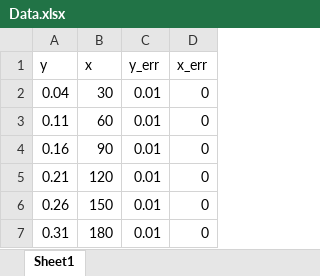
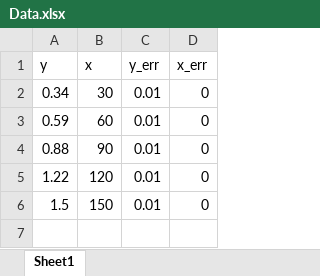
Before and after one commit to ronlv4/LabScript, an Excel workbook: Data.xlsx, sheet Sheet1, drawn as a sheet; values as stored, in another font and other column widths than the file's, no borders; the diff names each change by its address in the sheet, - before the commit and + after, or states it on an @@ line.

```diff
--- a/Data.xlsx (sheet Sheet1)
+++ b/Data.xlsx (sheet Sheet1)
-A2 (y): 0.04
+A2 (y): 0.34
-A3 (y): 0.11
+A3 (y): 0.59
-A4 (y): 0.16
+A4 (y): 0.88
-A5 (y): 0.21
+A5 (y): 1.22
-A6 (y): 0.26
+A6 (y): 1.5
-row 7: 0.31 | 180 | 0.01 | 0
```
Also changed, not shown: 1 other file.
